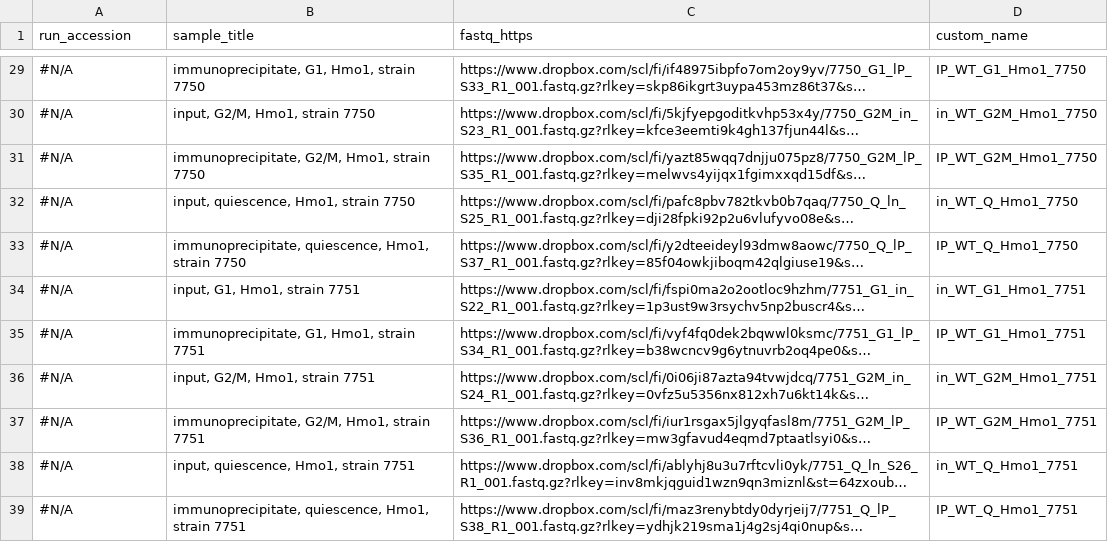
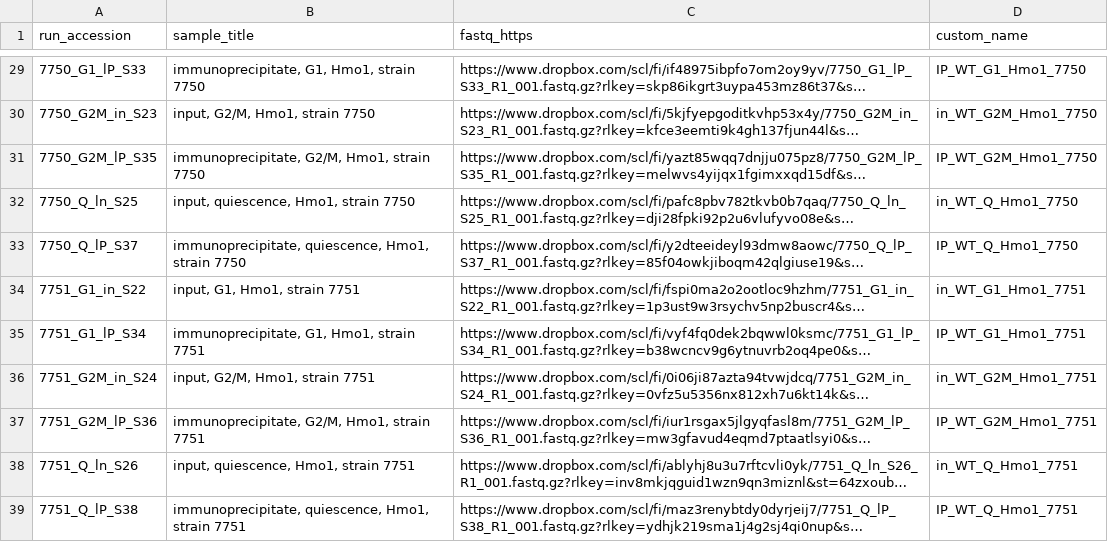
Before and after one commit to kalavattam/202X_protocol_ChIP, a TSV file: data/raw/docs/datasets.tsv, drawn as a sheet; only a part is shown, gaps mark what is left out; long unchanged cells end in …; the diff covers the shown part only; the diff names each change by its address in the sheet, - before the commit and + after, or states it on an @@ line.

```diff
--- a/data/raw/docs/datasets.tsv
+++ b/data/raw/docs/datasets.tsv
-A29 (run_accession): #N/A
+A29 (run_accession): 7750_G1_lP_S33
-A30 (run_accession): #N/A
+A30 (run_accession): 7750_G2M_in_S23
-A31 (run_accession): #N/A
+A31 (run_accession): 7750_G2M_lP_S35
-A32 (run_accession): #N/A
+A32 (run_accession): 7750_Q_ln_S25
-A33 (run_accession): #N/A
+A33 (run_accession): 7750_Q_lP_S37
-A34 (run_accession): #N/A
+A34 (run_accession): 7751_G1_in_S22
-A35 (run_accession): #N/A
+A35 (run_accession): 7751_G1_lP_S34
-A36 (run_accession): #N/A
+A36 (run_accession): 7751_G2M_in_S24
-A37 (run_accession): #N/A
+A37 (run_accession): 7751_G2M_lP_S36
-A38 (run_accession): #N/A
+A38 (run_accession): 7751_Q_ln_S26
-A39 (run_accession): #N/A
+A39 (run_accession): 7751_Q_lP_S38
```
Also changed, not shown: 27 edited cells elsewhere in this file, data/raw/docs/test_1.tsv, 3 other files.
